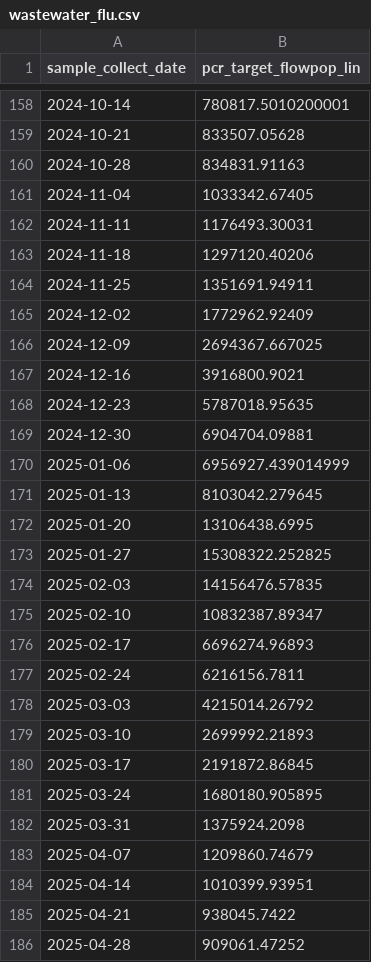
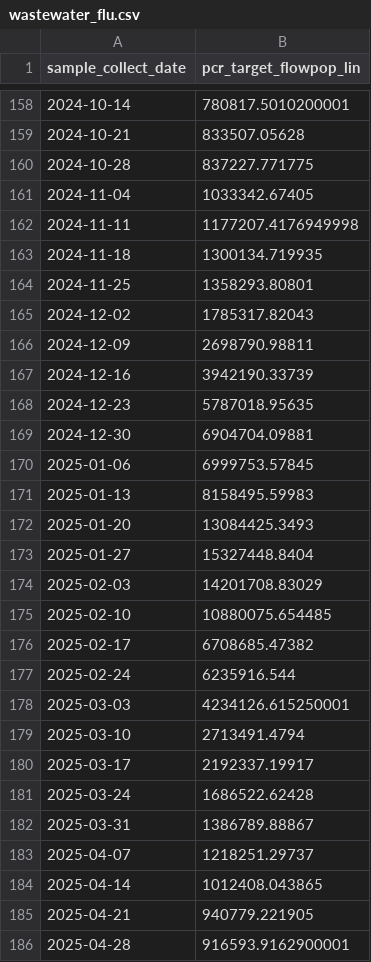
Before and after one commit to fartbagxp/health, a CSV file: data/processed/cdc_open/wastewater_flu.csv, drawn as a sheet; only a part is shown, gaps mark what is left out; the diff covers the shown part only.

```diff
--- a/data/processed/cdc_open/wastewater_flu.csv
+++ b/data/processed/cdc_open/wastewater_flu.csv
@@ -159,28 +159,28 @@ sample_collect_date,pcr_target_flowpop_lin
 2024-10-21,833507.05628
-2024-10-28,834831.91163
+2024-10-28,837227.771775
 2024-11-04,1033342.67405
-2024-11-11,1176493.30031
-2024-11-18,1297120.40206
-2024-11-25,1351691.94911
-2024-12-02,1772962.92409
-2024-12-09,2694367.667025
-2024-12-16,3916800.9021
+2024-11-11,1177207.4176949998
+2024-11-18,1300134.719935
+2024-11-25,1358293.80801
+2024-12-02,1785317.82043
+2024-12-09,2698790.98811
+2024-12-16,3942190.33739
 2024-12-23,5787018.95635
 2024-12-30,6904704.09881
-2025-01-06,6956927.439014999
-2025-01-13,8103042.279645
-2025-01-20,13106438.6995
-2025-01-27,15308322.252825
-2025-02-03,14156476.57835
-2025-02-10,10832387.89347
-2025-02-17,6696274.96893
-2025-02-24,6216156.7811
-2025-03-03,4215014.26792
-2025-03-10,2699992.21893
-2025-03-17,2191872.86845
-2025-03-24,1680180.905895
-2025-03-31,1375924.2098
-2025-04-07,1209860.74679
-2025-04-14,1010399.93951
-2025-04-21,938045.7422
-2025-04-28,909061.47252
+2025-01-06,6999753.57845
+2025-01-13,8158495.59983
+2025-01-20,13084425.3493
+2025-01-27,15327448.8404
+2025-02-03,14201708.83029
+2025-02-10,10880075.654485
+2025-02-17,6708685.47382
+2025-02-24,6235916.544
+2025-03-03,4234126.615250001
+2025-03-10,2713491.4794
+2025-03-17,2192337.19917
+2025-03-24,1686522.62428
+2025-03-31,1386789.88867
+2025-04-07,1218251.29737
+2025-04-14,1012408.043865
+2025-04-21,940779.221905
+2025-04-28,916593.9162900001
```
Also changed, not shown: 1 added row and 111 edited cells elsewhere in this file, data/processed/cdc_open/epidemic_trends_national.csv, data/raw/cdc_open/cumulative_covid_hosp.csv, 17 other files.
